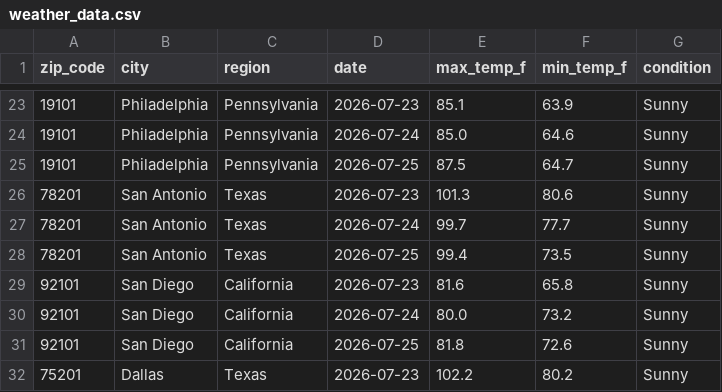
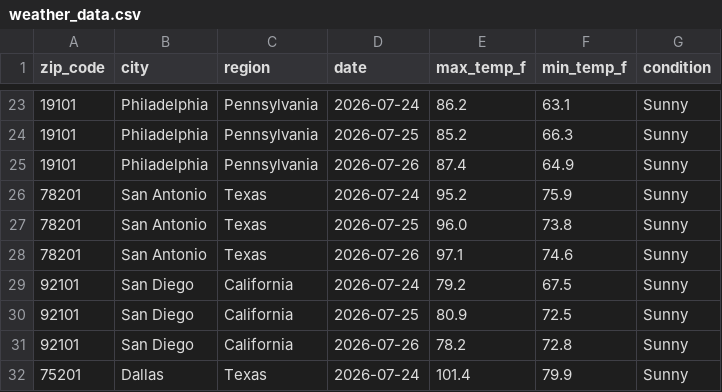
Before and after one commit to vsofelka/weather-api-pipeline, a CSV file: weather_data.csv, drawn as a sheet; only a part is shown, gaps mark what is left out; the diff covers the shown part only.

```diff
--- a/weather_data.csv
+++ b/weather_data.csv
@@ -23,10 +23,10 @@ zip_code,city,region,date,max_temp_f,min_temp_f,condition
-19101,Philadelphia,Pennsylvania,2026-07-23,85.1,63.9,Sunny
-19101,Philadelphia,Pennsylvania,2026-07-24,85.0,64.6,Sunny
-19101,Philadelphia,Pennsylvania,2026-07-25,87.5,64.7,Sunny
-78201,San Antonio,Texas,2026-07-23,101.3,80.6,Sunny
-78201,San Antonio,Texas,2026-07-24,99.7,77.7,Sunny
-78201,San Antonio,Texas,2026-07-25,99.4,73.5,Sunny
-92101,San Diego,California,2026-07-23,81.6,65.8,Sunny
-92101,San Diego,California,2026-07-24,80.0,73.2,Sunny
-92101,San Diego,California,2026-07-25,81.8,72.6,Sunny
-75201,Dallas,Texas,2026-07-23,102.2,80.2,Sunny
+19101,Philadelphia,Pennsylvania,2026-07-24,86.2,63.1,Sunny
+19101,Philadelphia,Pennsylvania,2026-07-25,85.2,66.3,Sunny
+19101,Philadelphia,Pennsylvania,2026-07-26,87.4,64.9,Sunny
+78201,San Antonio,Texas,2026-07-24,95.2,75.9,Sunny
+78201,San Antonio,Texas,2026-07-25,96.0,73.8,Sunny
+78201,San Antonio,Texas,2026-07-26,97.1,74.6,Sunny
+92101,San Diego,California,2026-07-24,79.2,67.5,Sunny
+92101,San Diego,California,2026-07-25,80.9,72.5,Sunny
+92101,San Diego,California,2026-07-26,78.2,72.8,Sunny
+75201,Dallas,Texas,2026-07-24,101.4,79.9,Sunny
```
Also changed, not shown: 1 added row, 1 removed row and 150 edited cells elsewhere in this file.
